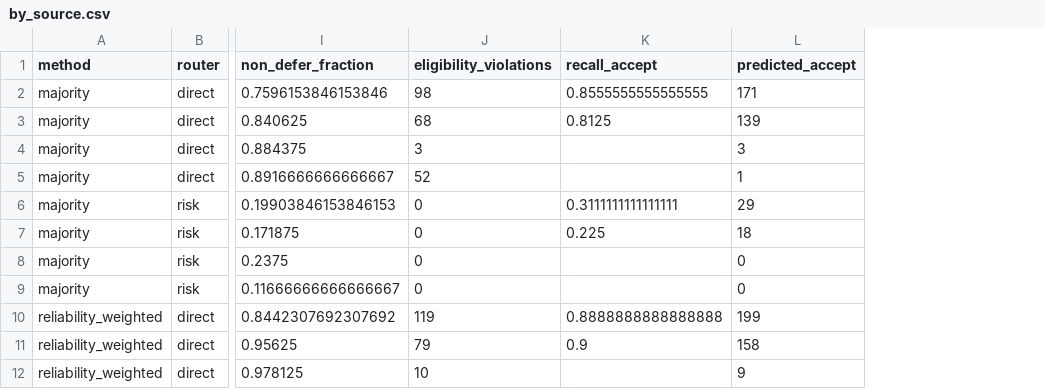
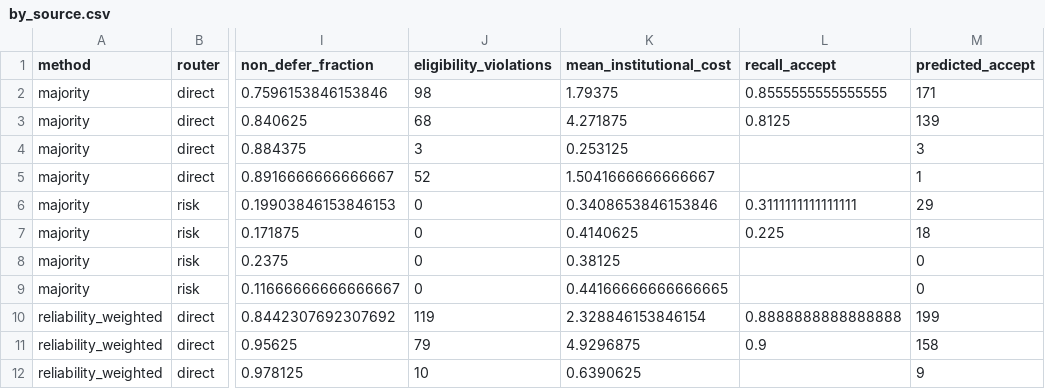
Before and after one commit to WYH302/DeCiv-Auditable-Claim-Admission, a CSV file: results/by_source.csv, drawn as a sheet; only a part is shown, gaps mark what is left out; the diff names each change by its address in the sheet, - before the commit and + after, or states it on an @@ line.

Commit message:
Add mean institutional cost, provenance-gated SOTA controls, pure-black-font Ground Truth Figure 5, and bilingual design reflections

```diff
--- a/results/by_source.csv
+++ b/results/by_source.csv
+column K (mean_institutional_cost), rows 2-12: 1.79375 | 4.271875 | 0.253125 | 1.5041666666666667 | 0.3408653846153846 | 0.4140625 | 0.38125 | 0.44166666666666665 | 2.328846153846154 | 4.9296875 | 0.6390625
```
Also changed, not shown: results/ablation_metrics.csv, results/main_metrics.csv, 17 other files.
